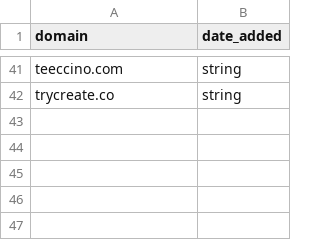
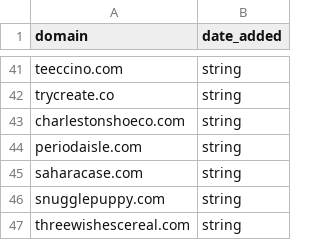
Before and after one commit to david-anata/Lead-scraper, a CSV file: state/processed_domains.csv, drawn as a sheet; only a part is shown, gaps mark what is left out; the diff names each change by its address in the sheet, - before the commit and + after, or states it on an @@ line.

Commit message:
Update processed domains for string

```diff
--- a/state/processed_domains.csv
+++ b/state/processed_domains.csv
+row 43: charlestonshoeco.com | string
+row 44: periodaisle.com | string
+row 45: saharacase.com | string
+row 46: snugglepuppy.com | string
+row 47: threewishescereal.com | string
```
